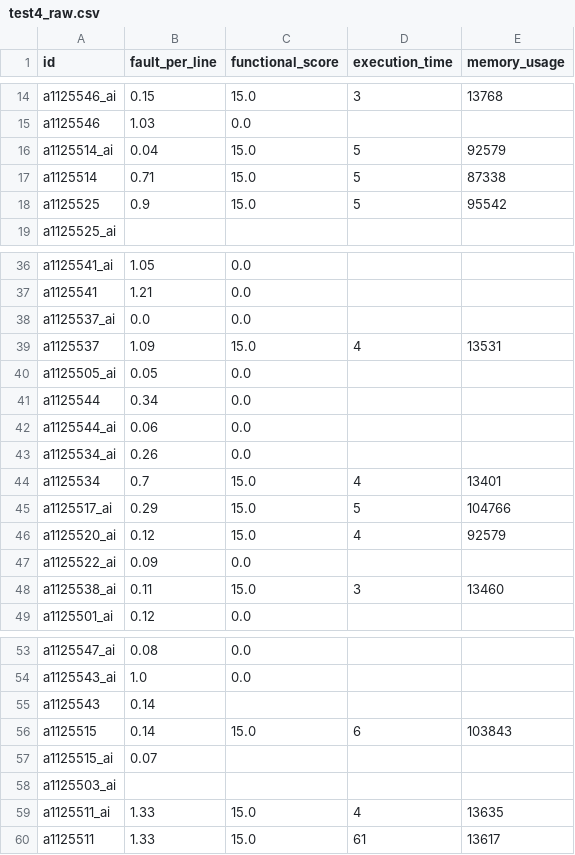
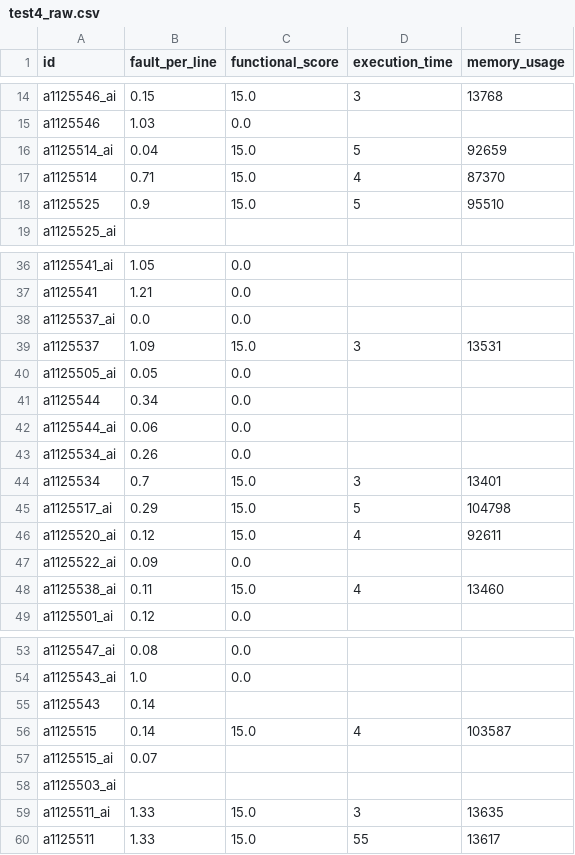
Before and after one commit to natsu5510/nuk-csie-114-project, a CSV file: test4_raw.csv, drawn as a sheet; only a part is shown, gaps mark what is left out; the diff covers the shown part only.

```diff
--- a/test4_raw.csv
+++ b/test4_raw.csv
@@ -16,3 +16,3 @@ a1125546    ,          1.03 ,             0.0 ,               ,
-a1125514_ai ,          0.04 ,            15.0 ,             5 ,       92579
-a1125514    ,          0.71 ,            15.0 ,             5 ,       87338
-a1125525    ,          0.9  ,            15.0 ,             5 ,       95542
+a1125514_ai,0.04,15.0,5,92659
+a1125514,0.71,15.0,4,87370
+a1125525,0.9,15.0,5,95510
@@ -39 +39 @@ a1125537_ai ,          0.0  ,             0.0 ,               ,
-a1125537    ,          1.09 ,            15.0 ,             4 ,       13531
+a1125537,1.09,15.0,3,13531
@@ -44,3 +44,3 @@ a1125534_ai ,          0.26 ,             0.0 ,               ,
-a1125534    ,          0.7  ,            15.0 ,             4 ,       13401
-a1125517_ai ,          0.29 ,            15.0 ,             5 ,      104766
-a1125520_ai ,          0.12 ,            15.0 ,             4 ,       92579
+a1125534,0.7,15.0,3,13401
+a1125517_ai,0.29,15.0,5,104798
+a1125520_ai,0.12,15.0,4,92611
@@ -48 +48 @@ a1125522_ai ,          0.09 ,             0.0 ,               ,
-a1125538_ai ,          0.11 ,            15.0 ,             3 ,       13460
+a1125538_ai,0.11,15.0,4,13460
@@ -56 +56 @@ a1125543    ,          0.14 ,                 ,               ,
-a1125515    ,          0.14 ,            15.0 ,             6 ,      103843
+a1125515,0.14,15.0,4,103587
@@ -59,2 +59,2 @@ a1125503_ai ,               ,                 ,               ,
-a1125511_ai ,          1.33 ,            15.0 ,             4 ,       13635
-a1125511    ,          1.33 ,            15.0 ,            61 ,       13617
+a1125511_ai,1.33,15.0,3,13635
+a1125511,1.33,15.0,55,13617
```
Also changed, not shown: 6 edited cells elsewhere in this file, test1_raw.csv, test3_raw.csv, 1 other file.
